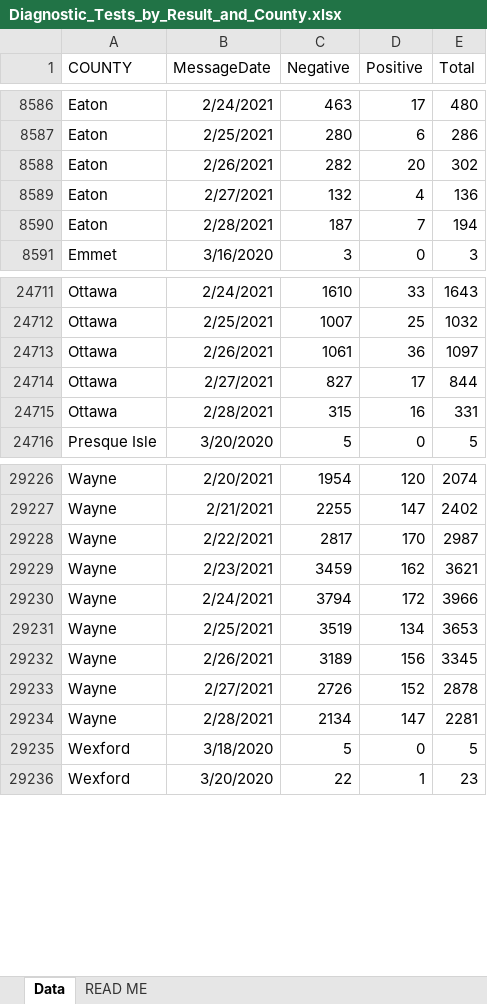
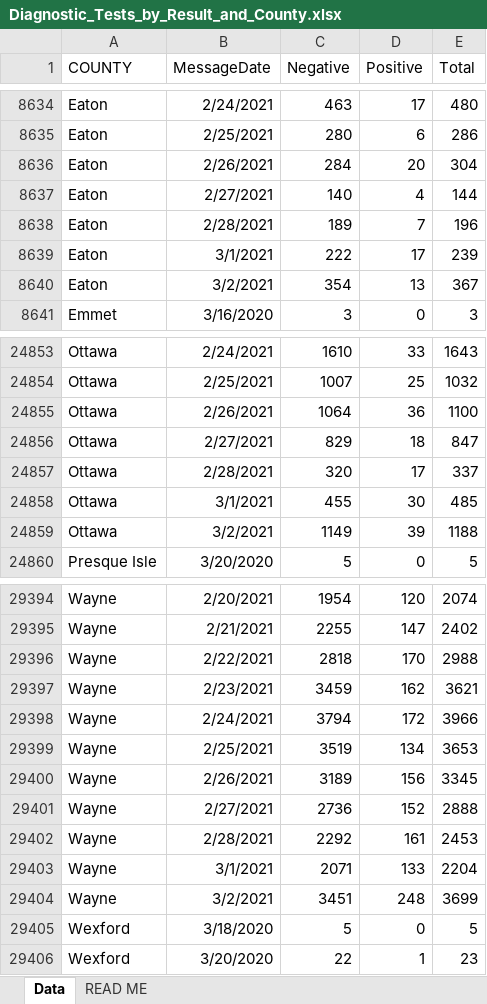
Before and after one commit to damaneice/covid-19, an Excel workbook: src/data/Diagnostic_Tests_by_Result_and_County.xlsx, sheet Data, drawn as a sheet; only a part is shown, gaps mark what is left out; values as stored, in another font and other column widths than the file's, no borders; addresses are those after the commit; the diff covers the shown part only; the diff names each change by its address in the sheet, - before the commit and + after, or states it on an @@ line.

Commit message:
Update Covid case data 202103040425

```diff
--- a/src/data/Diagnostic_Tests_by_Result_and_County.xlsx (sheet Data)
+++ b/src/data/Diagnostic_Tests_by_Result_and_County.xlsx (sheet Data)
-C8636 (Negative): 282
+C8636 (Negative): 284
-E8636 (Total): 302
+E8636 (Total): 304
-C8637 (Negative): 132
+C8637 (Negative): 140
-E8637 (Total): 136
+E8637 (Total): 144
-C8638 (Negative): 187
+C8638 (Negative): 189
-E8638 (Total): 194
+E8638 (Total): 196
+row 8639: Eaton | 3/1/2021 | 222 | 17 | 239
+row 8640: Eaton | 3/2/2021 | 354 | 13 | 367
-C24855 (Negative): 1061
+C24855 (Negative): 1064
-E24855 (Total): 1097
+E24855 (Total): 1100
-C24856 (Negative): 827
+C24856 (Negative): 829
-D24856 (Positive): 17
+D24856 (Positive): 18
-E24856 (Total): 844
+E24856 (Total): 847
-C24857 (Negative): 315
+C24857 (Negative): 320
-D24857 (Positive): 16
+D24857 (Positive): 17
-E24857 (Total): 331
+E24857 (Total): 337
+row 24858: Ottawa | 3/1/2021 | 455 | 30 | 485
+row 24859: Ottawa | 3/2/2021 | 1149 | 39 | 1188
-C29396 (Negative): 2817
+C29396 (Negative): 2818
-E29396 (Total): 2987
+E29396 (Total): 2988
-C29401 (Negative): 2726
+C29401 (Negative): 2736
-E29401 (Total): 2878
+E29401 (Total): 2888
-C29402 (Negative): 2134
+C29402 (Negative): 2292
-D29402 (Positive): 147
+D29402 (Positive): 161
-E29402 (Total): 2281
+E29402 (Total): 2453
+row 29403: Wayne | 3/1/2021 | 2071 | 133 | 2204
+row 29404: Wayne | 3/2/2021 | 3451 | 248 | 3699
```
Also changed, not shown: 166 added rows and 117 edited cells elsewhere in this sheet, 2 other files.
